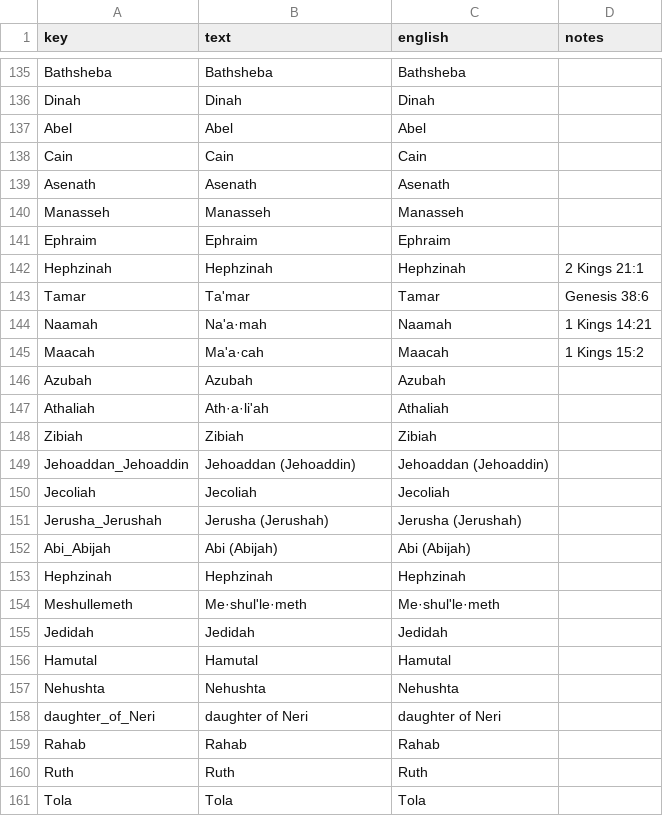
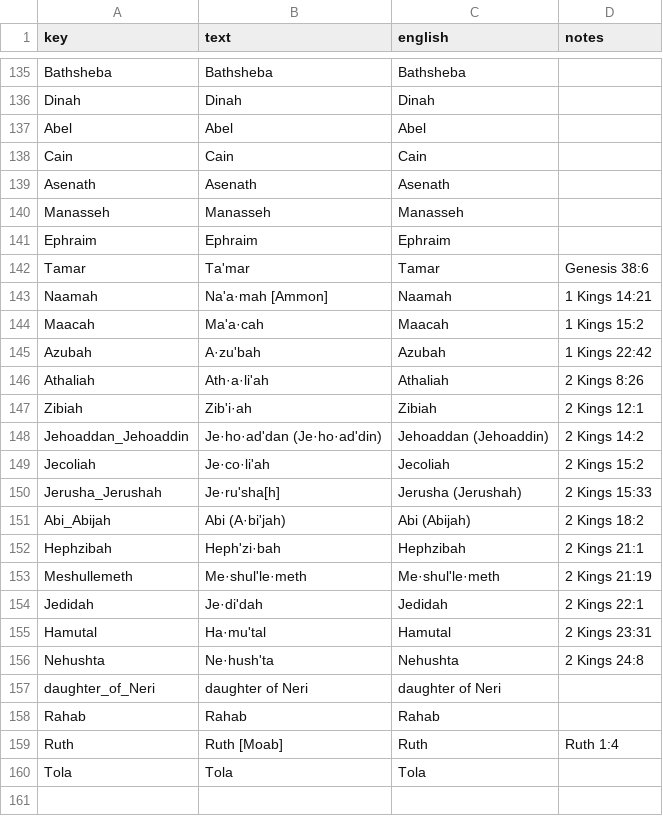
Before and after one commit to kreier/promised-offspring, a CSV file: db/dictionary_en.csv, drawn as a sheet; only a part is shown, gaps mark what is left out.

```diff
--- a/db/dictionary_en.csv
+++ b/db/dictionary_en.csv
@@ -141,21 +141,20 @@ Manasseh,Manasseh,Manasseh,
 Ephraim,Ephraim,Ephraim,
-Hephzinah,Hephzinah,Hephzinah,2 Kings 21:1
 Tamar,Taʹmar,Tamar,Genesis 38:6
-Naamah,Naʹa·mah,Naamah,1 Kings 14:21
+Naamah,Naʹa·mah [Ammon],Naamah,1 Kings 14:21
 Maacah,Maʹa·cah,Maacah,1 Kings 15:2
-Azubah,Azubah,Azubah,
-Athaliah,Ath·a·liʹah,Athaliah,
-Zibiah,Zibiah,Zibiah,
-Jehoaddan_Jehoaddin,Jehoaddan (Jehoaddin),Jehoaddan (Jehoaddin),
-Jecoliah,Jecoliah,Jecoliah,
-Jerusha_Jerushah,Jerusha (Jerushah),Jerusha (Jerushah),
-Abi_Abijah,Abi (Abijah),Abi (Abijah),
-Hephzinah,Hephzinah,Hephzinah,
-Meshullemeth,Me·shulʹle·meth,Me·shulʹle·meth,
-Jedidah,Jedidah,Jedidah,
-Hamutal,Hamutal,Hamutal,
-Nehushta,Nehushta,Nehushta,
+Azubah,A·zuʹbah,Azubah,1 Kings 22:42
+Athaliah,Ath·a·liʹah,Athaliah,2 Kings 8:26
+Zibiah,Zibʹi·ah,Zibiah,2 Kings 12:1
+Jehoaddan_Jehoaddin,Je·ho·adʹdan (Je·ho·adʹdin),Jehoaddan (Jehoaddin),2 Kings 14:2
+Jecoliah,Je·co·liʹah,Jecoliah,2 Kings 15:2
+Jerusha_Jerushah,Je·ruʹsha[h],Jerusha (Jerushah),2 Kings 15:33
+Abi_Abijah,Abi (A·biʹjah),Abi (Abijah),2 Kings 18:2
+Hephzibah,Hephʹzi·bah,Hephzibah,2 Kings 21:1
+Meshullemeth,Me·shulʹle·meth,Me·shulʹle·meth,2 Kings 21:19
+Jedidah,Je·diʹdah,Jedidah,2 Kings 22:1
+Hamutal,Ha·muʹtal,Hamutal,2 Kings 23:31
+Nehushta,Ne·hushʹta,Nehushta,2 Kings 24:8
 daughter_of_Neri,daughter of Neri,daughter of Neri,
 Rahab,Rahab,Rahab,
-Ruth,Ruth,Ruth,
+Ruth,Ruth [Moab],Ruth,Ruth 1:4
 Tola,Tola,Tola,
```
Also changed, not shown: db/children.csv, db/dictionary_de.csv, 5 other files.
